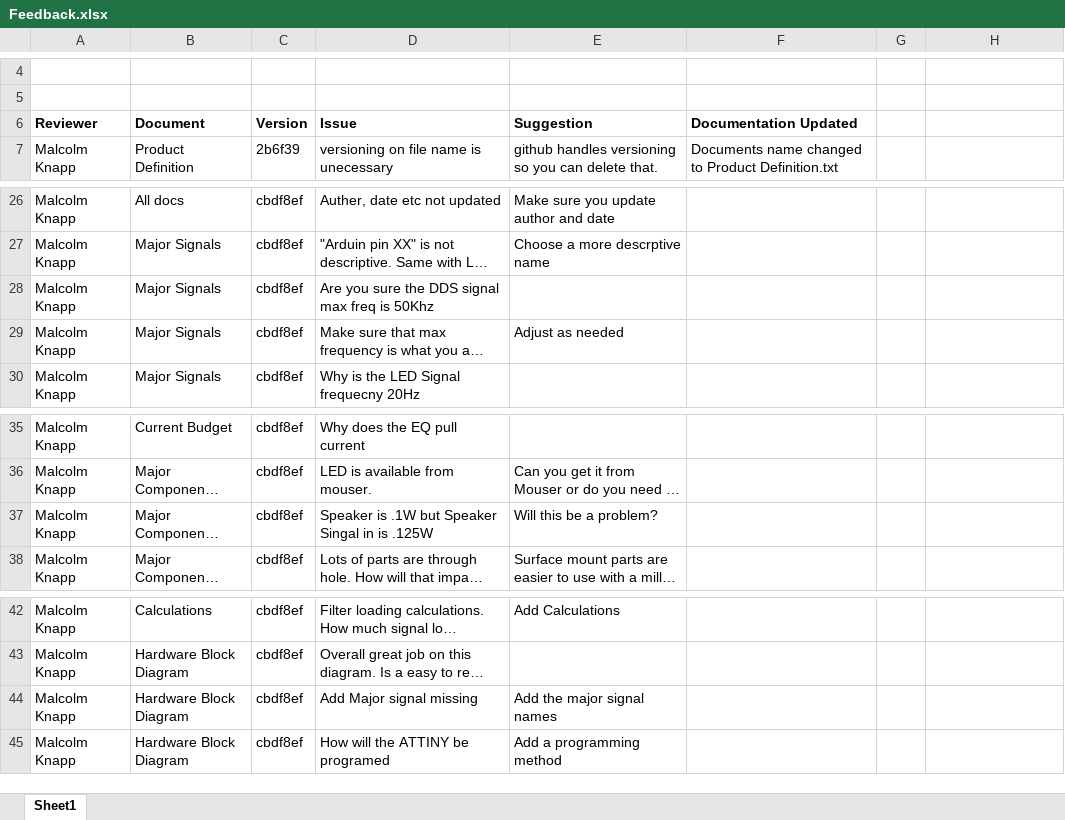
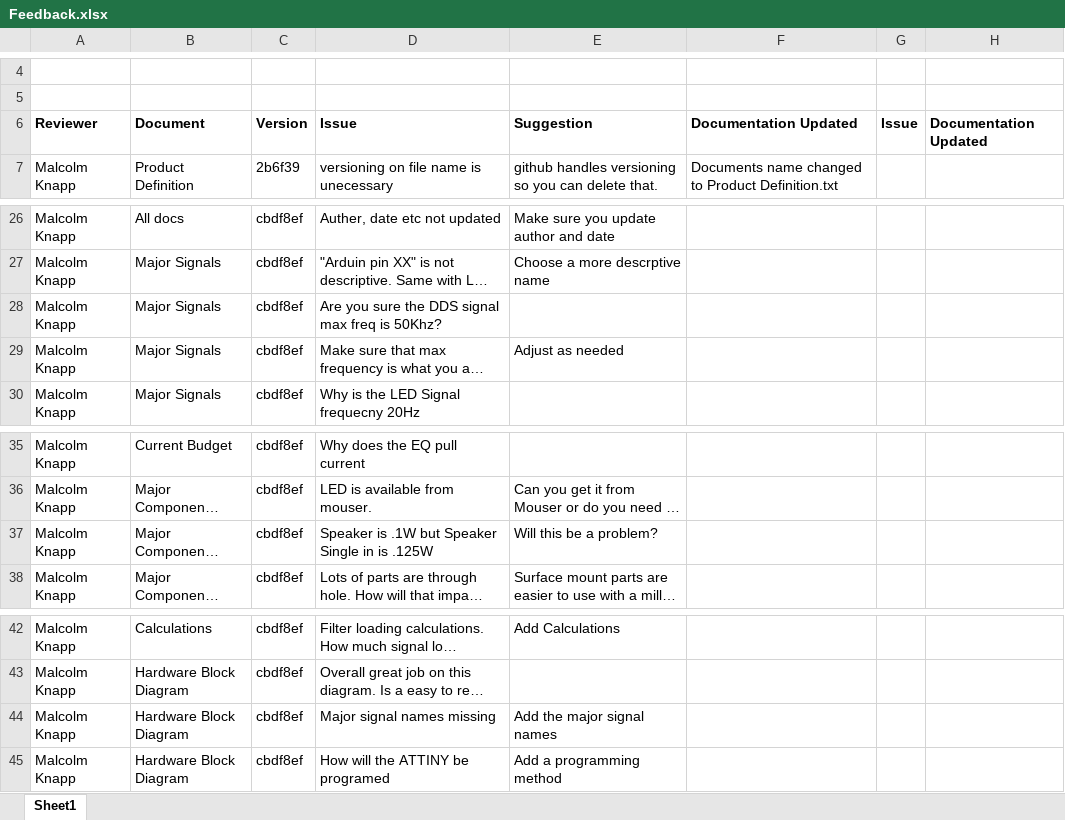
Before and after one commit to theengineeraccelerator/Independent, an Excel workbook: Zacher/Feedback.xlsx, sheet Sheet1, drawn as a sheet; only a part is shown, gaps mark what is left out; long unchanged cells end in …; values as stored, in another font and other column widths than the file's, no borders; the diff names each change by its address in the sheet, - before the commit and + after, or states it on an @@ line.

Commit message:
minor addition

```diff
--- a/Zacher/Feedback.xlsx (sheet Sheet1)
+++ b/Zacher/Feedback.xlsx (sheet Sheet1)
-G6: (empty)
+G6: Issue
-H6: (empty)
+H6: Documentation Updated
-D28: …freq is 50Khz
+D28: …freq is 50Khz?
-D37: Speaker is .1W but Speaker Singal in is .125W
+D37: Speaker is .1W but Speaker Single in is .125W
-D44: Add Major signal missing
+D44: Major signal names missing
```
